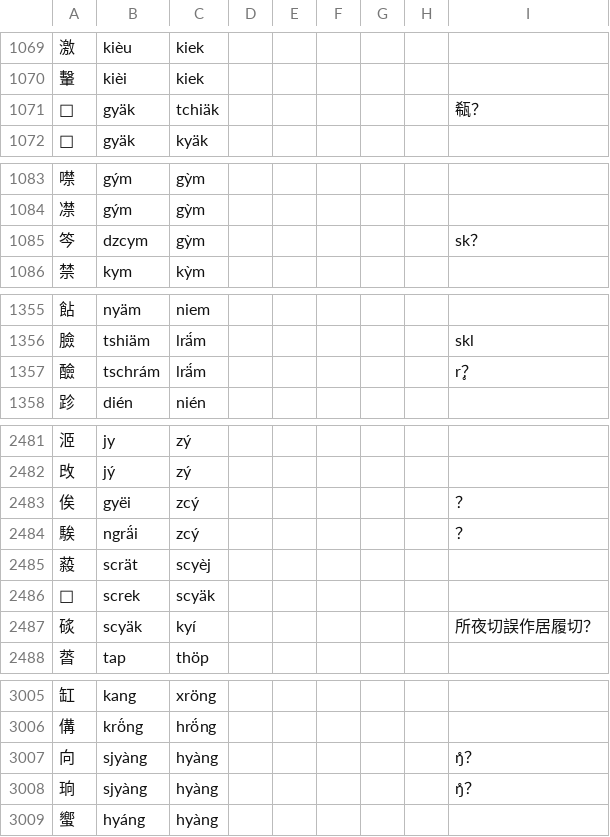
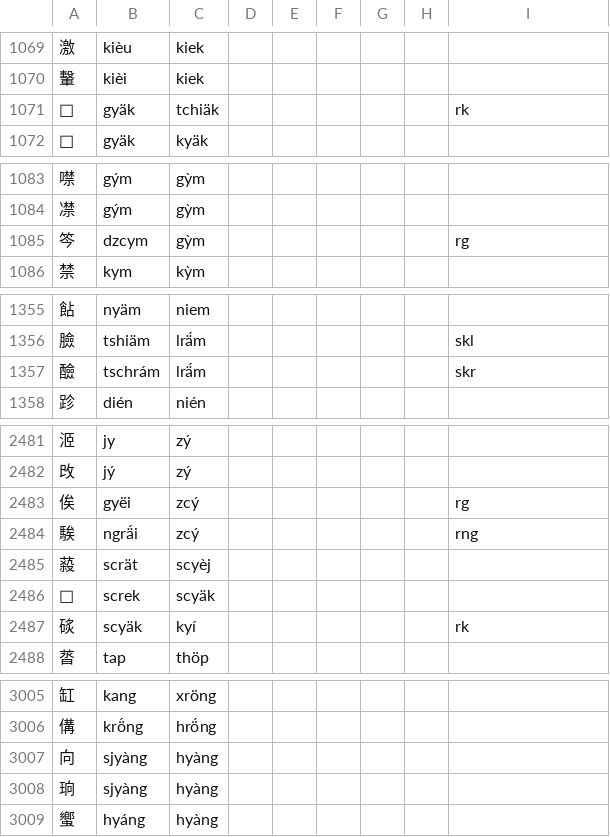
Before and after one commit to uliloewi/zhong1gu3li3in1, a CSV file: zhongguliin/do1in1zy4.csv, drawn as a sheet; only a part is shown, gaps mark what is left out; the diff covers the shown part only.

Commit message:
擬r-前綴

```diff
--- a/zhongguliin/do1in1zy4.csv
+++ b/zhongguliin/do1in1zy4.csv
@@ -1070,3 +1070,3 @@
 轚,kièi,kiek,,,,,,
-𤭏,gyäk,tchiäk,,,,,,瓻？
+𤭏,gyäk,tchiäk,,,,,,rk
 𢜭,gyäk,kyäk,,,,,,
@@ -1084,3 +1084,3 @@
 凚,gým,gỳm,,,,,,
-笒,dzcym,gỳm,,,,,,sk？
+笒,dzcym,gỳm,,,,,,rg
 禁,kym,kỳm,,,,,,
@@ -1356,3 +1356,3 @@
 臉,tshiäm,lrä́m,,,,,,skl
-醶,tschrám,lrä́m,,,,,,r̥？
+醶,tschrám,lrä́m,,,,,,skr
 跈,dién,nién,,,,,,
@@ -2482,7 +2482,7 @@
 攺,jý,zý,,,,,,
-俟,gyëi,zcý,,,,,,？
-騃,ngrä́i,zcý,,,,,,？
+俟,gyëi,zcý,,,,,,rg
+騃,ngrä́i,zcý,,,,,,rng
 蔱,scrät,scyèj,,,,,,
 𡩡,screk,scyäk,,,,,,
-䂹,scyäk,kyí,,,,,,所夜切誤作居履切？
+䂹,scyäk,kyí,,,,,,rk
 䓠,tap,thöp,,,,,,
@@ -3006,4 +3006,4 @@
 傋,krö́ng,hrö́ng,,,,,,
-向,sjyàng,hyàng,,,,,,ŋ̊？
-珦,sjyàng,hyàng,,,,,,ŋ̊？
+向,sjyàng,hyàng,,,,,,
+珦,sjyàng,hyàng,,,,,,
 蠁,hyáng,hyàng,,,,,,
```
Also changed, not shown: 15 edited cells elsewhere in this file.
